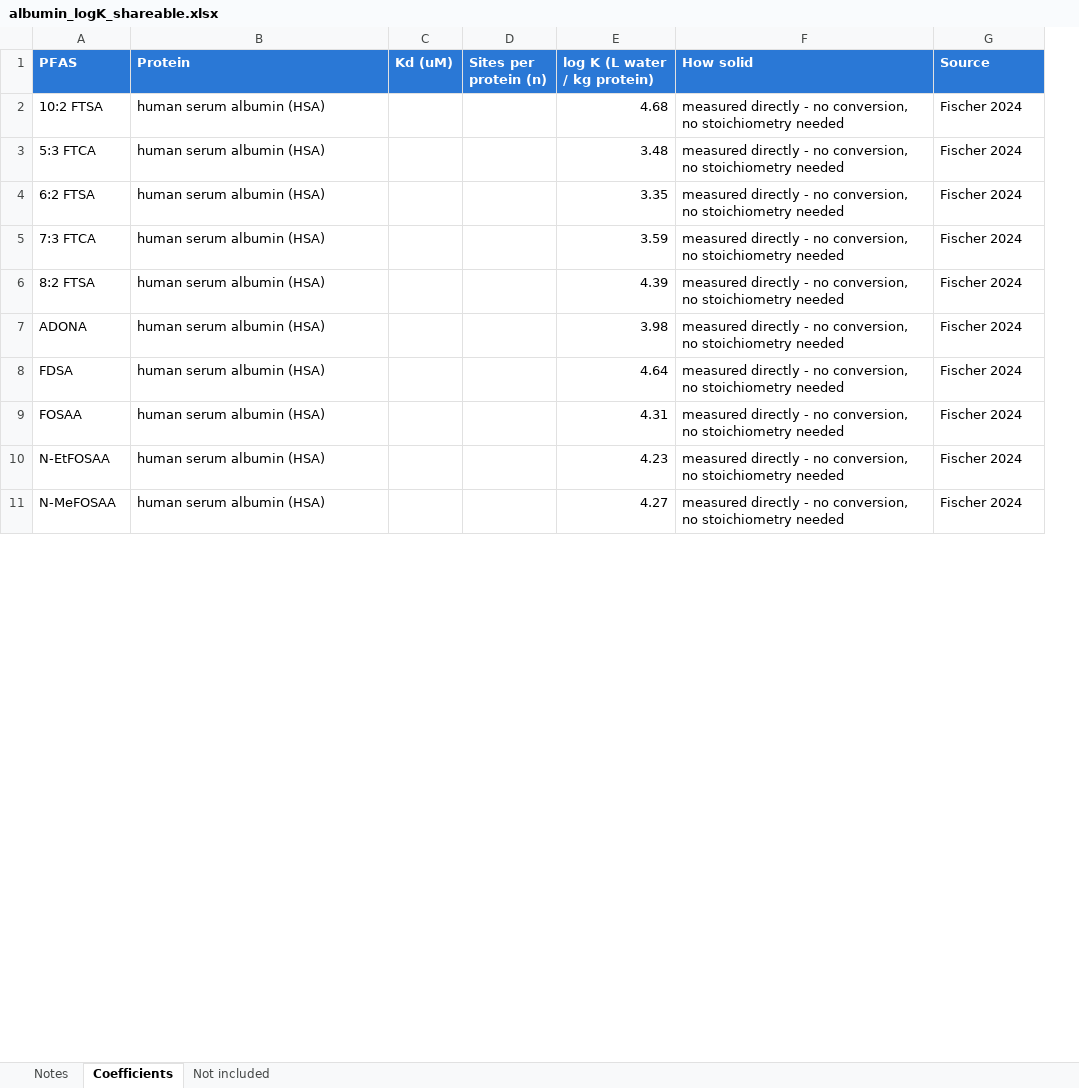
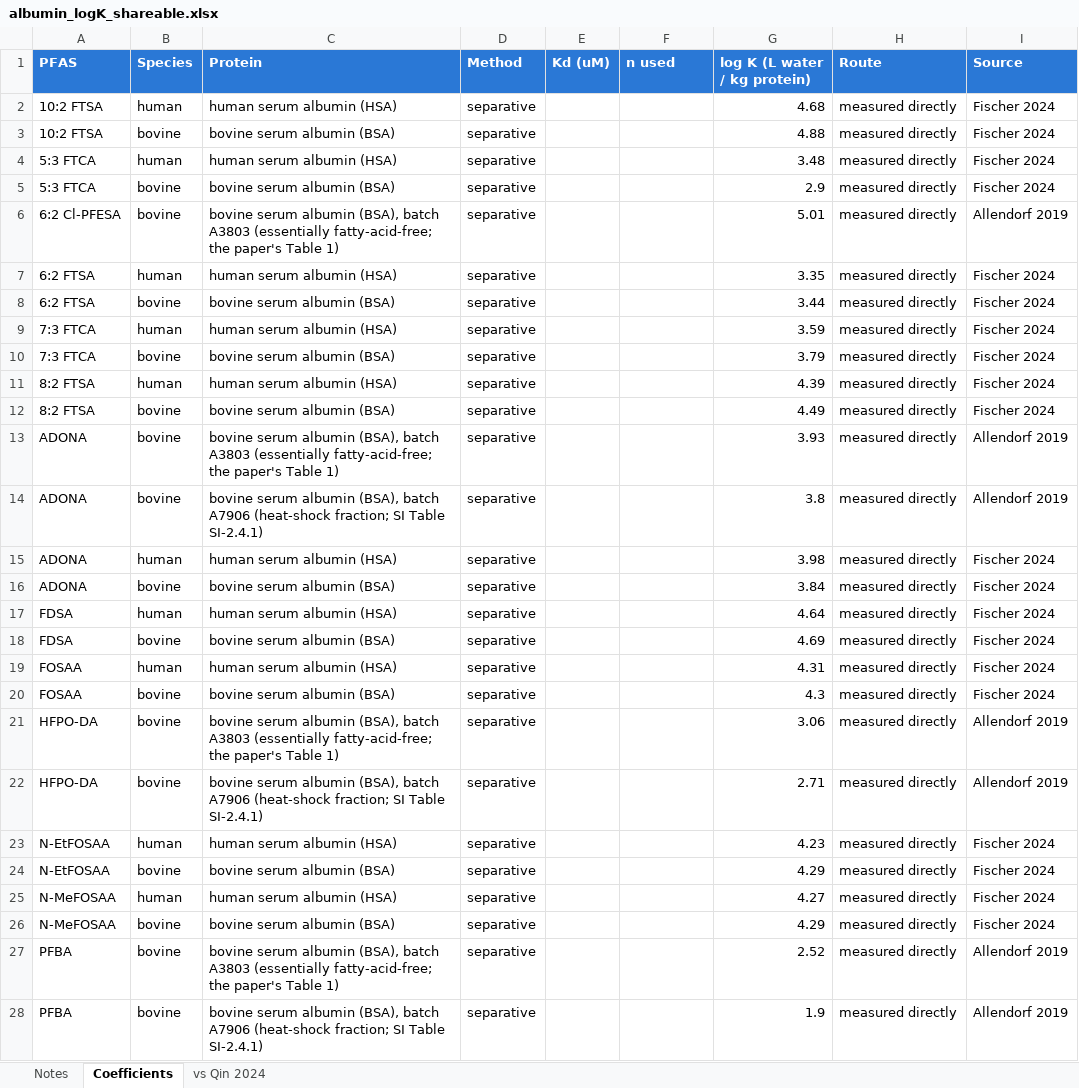
Before and after one commit to sdey17/pfas_tk, an Excel workbook: tk_review/db/albumin_logK_shareable.xlsx, sheet Coefficients, drawn as a sheet; only a part is shown; values as stored, in another font and other column widths than the file's, no borders; removed rows and columns are numbered as before the commit, all else as after; the diff covers the shown part only; the diff names each change by its address in the sheet, - before the commit and + after, or states it on an @@ line.

```diff
--- a/tk_review/db/albumin_logK_shareable.xlsx (sheet Coefficients)
+++ b/tk_review/db/albumin_logK_shareable.xlsx (sheet Coefficients)
-sheet tab: Not included
+sheet tab: vs Qin 2024
+column B (Species), row 2: human; row 4: human; row 7: human; row 9: human; row 11: human; row 15: human; row 17: human; row 19: human; row 23: human; row 25: human
+column D (Method), row 2: separative; row 4: separative; row 7: separative; row 9: separative; row 11: separative; row 15: separative; row 17: separative; row 19: separative; row 23: separative; row 25: separative
-column F (How solid), rows 2-11: all measured directly - no conversion, no stoichiometry needed
+column H (Route), row 2: measured directly; row 4: measured directly; row 7: measured directly; row 9: measured directly; row 11: measured directly; row 15: measured directly; row 17: measured directly; row 19: measured directly; row 23: measured directly; row 25: measured directly
-F1: Sites per protein (n)
+F1: n used
+row 3: 10:2 FTSA | bovine | bovine serum albumin (BSA) | separative |  |  | 4.88 | measured directly | Fischer 2024
+row 5: 5:3 FTCA | bovine | bovine serum albumin (BSA) | separative |  |  | 2.9 | measured directly | Fischer 2024
+row 6: 6:2 Cl-PFESA | bovine | bovine serum albumin (BSA), batch A3803 (essentially fatty-acid-free; the paper's Table 1) | separative |  |  | 5.01 | measured directly | Allendorf 2019
+row 8: 6:2 FTSA | bovine | bovine serum albumin (BSA) | separative |  |  | 3.44 | measured directly | Fischer 2024
+row 10: 7:3 FTCA | bovine | bovine serum albumin (BSA) | separative |  |  | 3.79 | measured directly | Fischer 2024
+row 12: 8:2 FTSA | bovine | bovine serum albumin (BSA) | separative |  |  | 4.49 | measured directly | Fischer 2024
+row 13: ADONA | bovine | bovine serum albumin (BSA), batch A3803 (essentially fatty-acid-free; the paper's Table 1) | separative |  |  | 3.93 | measured directly | Allendorf 2019
+row 14: ADONA | bovine | bovine serum albumin (BSA), batch A7906 (heat-shock fraction; SI Table SI-2.4.1) | separative |  |  | 3.8 | measured directly | Allendorf 2019
+row 16: ADONA | bovine | bovine serum albumin (BSA) | separative |  |  | 3.84 | measured directly | Fischer 2024
+row 18: FDSA | bovine | bovine serum albumin (BSA) | separative |  |  | 4.69 | measured directly | Fischer 2024
+row 20: FOSAA | bovine | bovine serum albumin (BSA) | separative |  |  | 4.3 | measured directly | Fischer 2024
+row 21: HFPO-DA | bovine | bovine serum albumin (BSA), batch A3803 (essentially fatty-acid-free; the paper's Table 1) | separative |  |  | 3.06 | measured directly | Allendorf 2019
+row 22: HFPO-DA | bovine | bovine serum albumin (BSA), batch A7906 (heat-shock fraction; SI Table SI-2.4.1) | separative |  |  | 2.71 | measured directly | Allendorf 2019
+row 24: N-EtFOSAA | bovine | bovine serum albumin (BSA) | separative |  |  | 4.29 | measured directly | Fischer 2024
+row 26: N-MeFOSAA | bovine | bovine serum albumin (BSA) | separative |  |  | 4.29 | measured directly | Fischer 2024
+row 27: PFBA | bovine | bovine serum albumin (BSA), batch A3803 (essentially fatty-acid-free; the paper's Table 1) | separative |  |  | 2.52 | measured directly | Allendorf 2019
+row 28: PFBA | bovine | bovine serum albumin (BSA), batch A7906 (heat-shock fraction; SI Table SI-2.4.1) | separative |  |  | 1.9 | measured directly | Allendorf 2019
```
Also changed, not shown: 155 added rows elsewhere in this sheet, sheet vs Qin 2024, sheet Notes, 1 other file.
